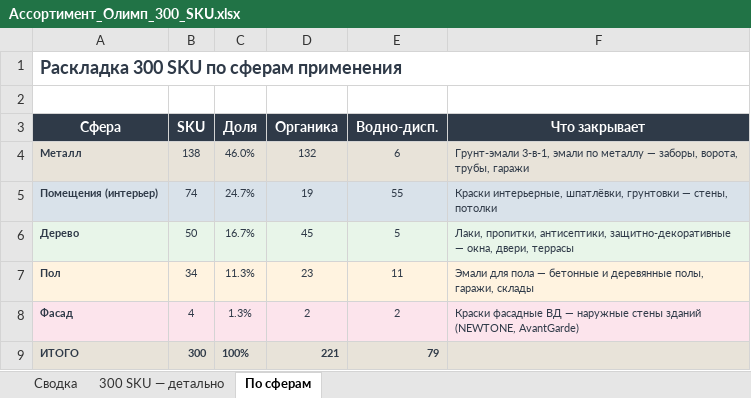
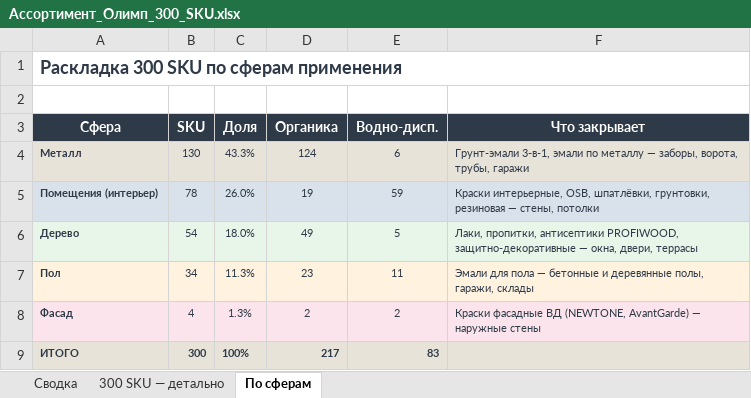
Before and after one commit to Iverson76newcomer/radar-empils, an Excel workbook: download/Ассортимент_Олимп_300_SKU.xlsx, sheet По сферам, drawn as a sheet; values as stored, in another font and other column widths than the file's, no borders; the diff names each change by its address in the sheet, - before the commit and + after, or states it on an @@ line.

```diff
--- a/download/Ассортимент_Олимп_300_SKU.xlsx (sheet По сферам)
+++ b/download/Ассортимент_Олимп_300_SKU.xlsx (sheet По сферам)
-B4 (SKU): 138
+B4 (SKU): 130
-C4 (Доля): 46.0%
+C4 (Доля): 43.3%
-D4 (Органика): 132
+D4 (Органика): 124
-B5 (SKU): 74
+B5 (SKU): 78
-C5 (Доля): 24.7%
+C5 (Доля): 26.0%
-E5 (Водно-дисп.): 55
+E5 (Водно-дисп.): 59
-F5 (Что закрывает): Краски интерьерные, шпатлёвки, грунтовки — стены,…
+F5 (Что закрывает): Краски интерьерные, OSB, шпатлёвки, грунтовки, резиновая — стены,…
-B6 (SKU): 50
+B6 (SKU): 54
-C6 (Доля): 16.7%
+C6 (Доля): 18.0%
-D6 (Органика): 45
+D6 (Органика): 49
-F6 (Что закрывает): Лаки, пропитки, антисептики, защитно-декоративные —…
+F6 (Что закрывает): Лаки, пропитки, антисептики PROFIWOOD, защитно-декоративные —…
-F8 (Что закрывает): …фасадные ВД — наружные стены зданий (NEWTONE, AvantGarde)
+F8 (Что закрывает): …фасадные ВД (NEWTONE, AvantGarde) — наружные стены
-D9 (Органика): 221
+D9 (Органика): 217
-E9 (Водно-дисп.): 79
+E9 (Водно-дисп.): 83
```
Also changed, not shown: sheet 300 SKU — детально, sheet Сводка, upload/Новинки за 2026 год первичка и вторичка.xlsx.
